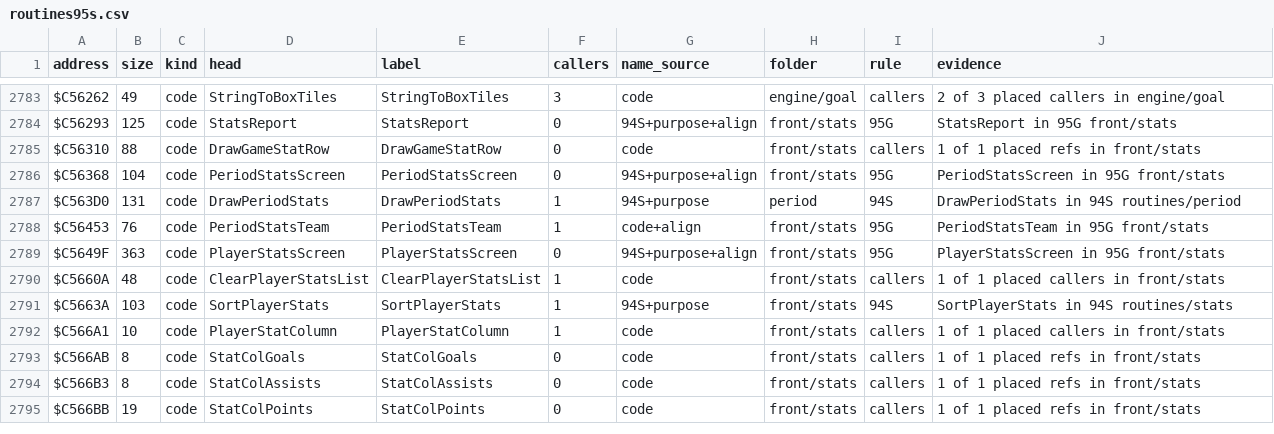
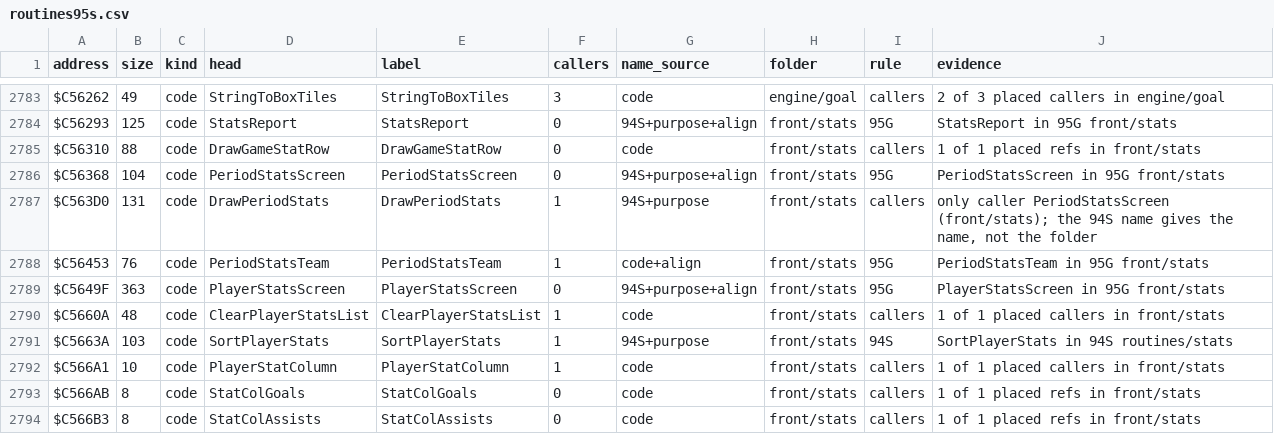
Before and after one commit to Mhopkinsinc/NHL95SNES, a CSV file: docs/routines95s.csv, drawn as a sheet; only a part is shown, gaps mark what is left out; the shorter side is filled out with more unchanged rows.

```diff
--- a/docs/routines95s.csv
+++ b/docs/routines95s.csv
@@ -2786,3 +2786,3 @@ $C56310,88,code,DrawGameStatRow,DrawGameStatRow,0,code,front/stats,callers,1 of
 $C56368,104,code,PeriodStatsScreen,PeriodStatsScreen,0,94S+purpose+align,front/stats,95G,PeriodStatsScreen in 95G front/stats
-$C563D0,131,code,DrawPeriodStats,DrawPeriodStats,1,94S+purpose,period,94S,DrawPeriodStats in 94S routines/period
+$C563D0,131,code,DrawPeriodStats,DrawPeriodStats,1,94S+purpose,front/stats,callers,"only caller PeriodStatsScreen (front/stats); the 94S name gives the name, not the folder"
 $C56453,76,code,PeriodStatsTeam,PeriodStatsTeam,1,code+align,front/stats,95G,PeriodStatsTeam in 95G front/stats
```
Also changed, not shown: 5 other files.
